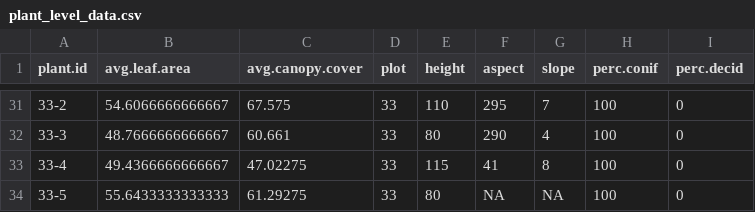
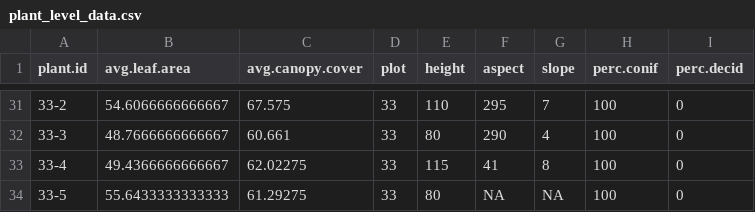
Before and after one commit to eliasb03/biol406_lab-proj, a CSV file: data/clean/plant_level_data.csv, drawn as a sheet; only a part is shown, gaps mark what is left out.

```diff
--- a/data/clean/plant_level_data.csv
+++ b/data/clean/plant_level_data.csv
@@ -32,3 +32,3 @@
 "33-3",48.7666666666667,60.661,"33",80,"290",4,100,0
-"33-4",49.4366666666667,47.02275,"33",115,"41",8,100,0
+"33-4",49.4366666666667,62.02275,"33",115,"41",8,100,0
 "33-5",55.6433333333333,61.29275,"33",80,NA,NA,100,0
```
Also changed, not shown: data/clean/forest_understory_plant_data.csv, data/raw/raw_datasheet_03_20.csv, 7 other files.
